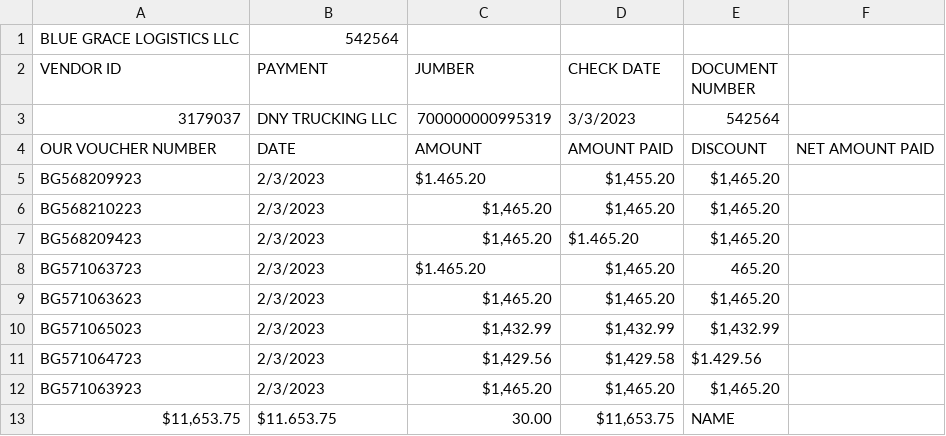
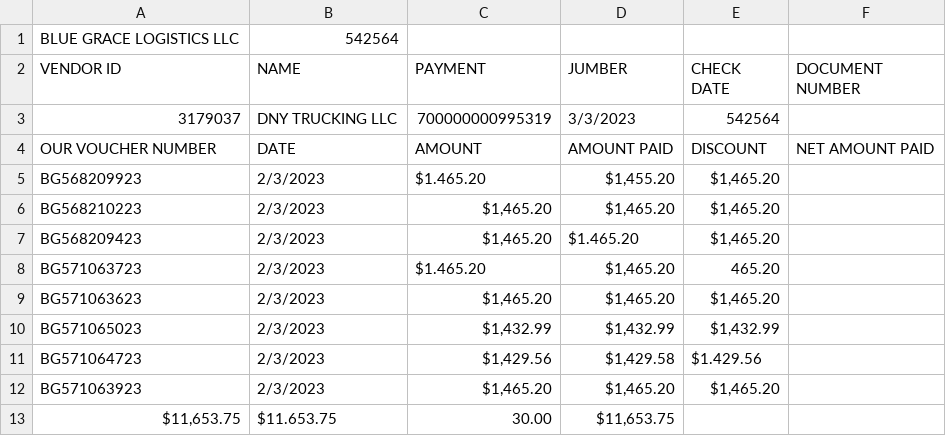
Before and after one commit to shubham190398/ocr, a CSV file: multi_stage_ocr/results/cheque+invoice_full_extraction/Bad Image 1_invoice.csv, drawn as a sheet.

```diff
--- a/multi_stage_ocr/results/cheque+invoice_full_extraction/Bad Image 1_invoice.csv
+++ b/multi_stage_ocr/results/cheque+invoice_full_extraction/Bad Image 1_invoice.csv
@@ -1,3 +1,3 @@
 BLUE GRACE LOGISTICS LLC,542564
-VENDOR ID,PAYMENT,JUMBER,CHECK DATE,DOCUMENT NUMBER
+VENDOR ID,NAME,PAYMENT,JUMBER,CHECK DATE,DOCUMENT NUMBER
 3179037,DNY TRUCKING LLC,700000000995319,3/3/2023,542564
@@ -12,2 +12,2 @@ BG571064723,2/3/2023,"$1,429.56","$1,429.58",$1.429.56
 BG571063923,2/3/2023,"$1,465.20","$1,465.20","$1,465.20"
-"$11,653.75",$11.653.75,30.00,"$11,653.75",NAME
+"$11,653.75",$11.653.75,30.00,"$11,653.75"
```
Also changed, not shown: 23 other files.
